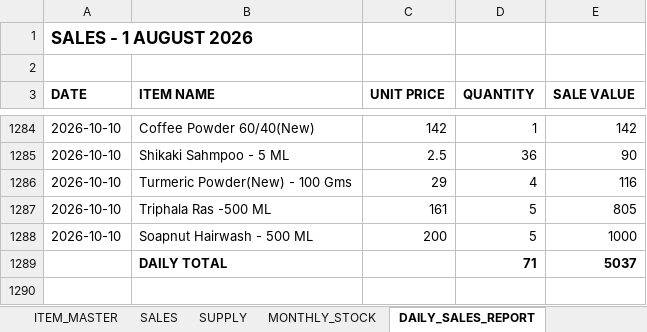
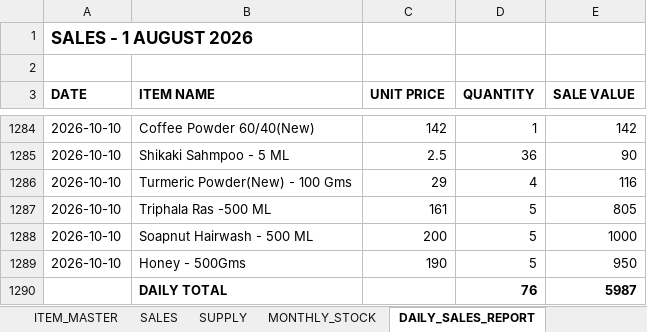
Before and after one commit to suryasai693-lang/daily_sales_website, an Excel workbook: data/sales.xlsx, sheet DAILY_SALES_REPORT, drawn as a sheet; only a part is shown, gaps mark what is left out; values as stored, in another font and other column widths than the file's, no borders; removed rows and columns are numbered as before the commit, all else as after; the diff names each change by its address in the sheet, - before the commit and + after, or states it on an @@ line.

Commit message:
Update sales.xlsx from DailyStock

```diff
--- a/data/sales.xlsx (sheet DAILY_SALES_REPORT)
+++ b/data/sales.xlsx (sheet DAILY_SALES_REPORT)
-row 1289:  | DAILY TOTAL |  | 71 | 5037
+row 1289: 2026-10-10 | Honey - 500Gms | 190 | 5 | 950
+row 1290:  | DAILY TOTAL |  | 76 | 5987
```
Also changed, not shown: sheet SALES, sheet MONTHLY_STOCK.
